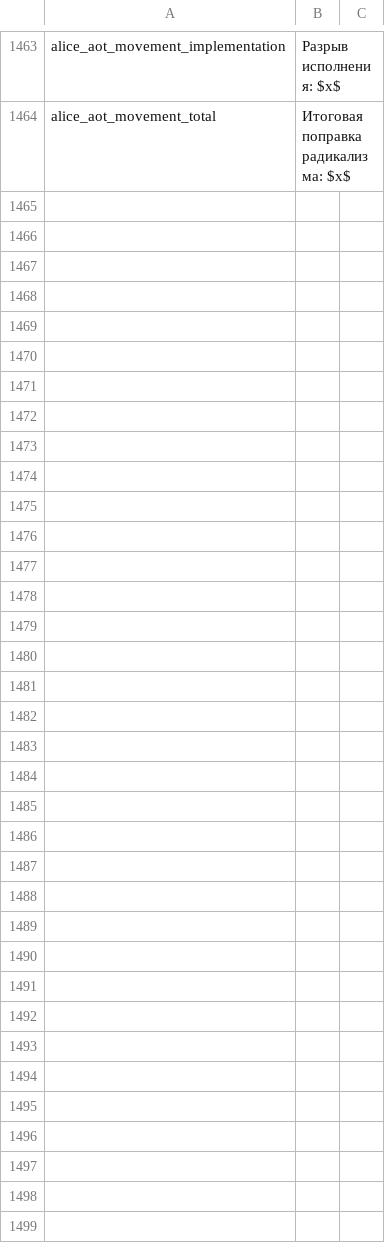
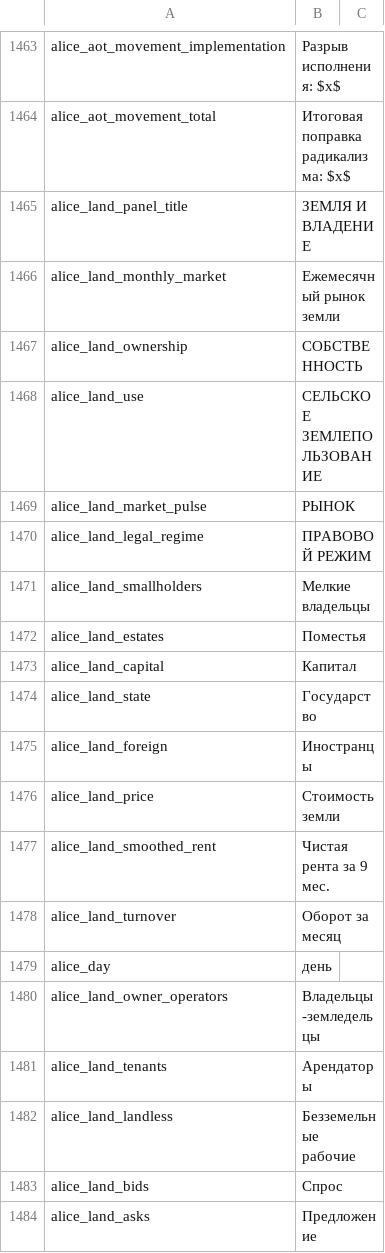
Before and after one commit to schombert/Project-Alice, a CSV file: assets/localisation/ru-RU/alice.csv, drawn as a sheet; only a part is shown, gaps mark what is left out; the diff covers the shown part only; the diff names each change by its address in the sheet, - before the commit and + after, or states it on an @@ line.

Commit message:
feat: add land ownership province dashboard

```diff
--- a/assets/localisation/ru-RU/alice.csv
+++ b/assets/localisation/ru-RU/alice.csv
+row 1465: alice_land_panel_title | ЗЕМЛЯ И ВЛАДЕНИЕ
+row 1466: alice_land_monthly_market | Ежемесячный рынок земли
+row 1467: alice_land_ownership | СОБСТВЕННОСТЬ
+row 1468: alice_land_use | СЕЛЬСКОЕ ЗЕМЛЕПОЛЬЗОВАНИЕ
+row 1469: alice_land_market_pulse | РЫНОК
+row 1470: alice_land_legal_regime | ПРАВОВОЙ РЕЖИМ
+row 1471: alice_land_smallholders | Мелкие владельцы
+row 1472: alice_land_estates | Поместья
+row 1473: alice_land_capital | Капитал
+row 1474: alice_land_state | Государство
+row 1475: alice_land_foreign | Иностранцы
+row 1476: alice_land_price | Стоимость земли
+row 1477: alice_land_smoothed_rent | Чистая рента за 9 мес.
+row 1478: alice_land_turnover | Оборот за месяц
+row 1479: alice_day | день
+row 1480: alice_land_owner_operators | Владельцы-земледельцы
+row 1481: alice_land_tenants | Арендаторы
+row 1482: alice_land_landless | Безземельные рабочие
+row 1483: alice_land_bids | Спрос
+row 1484: alice_land_asks | Предложение
```
Also changed, not shown: 20 added rows elsewhere in this file, assets/localisation/en-US/alice.csv, 7 other files.
